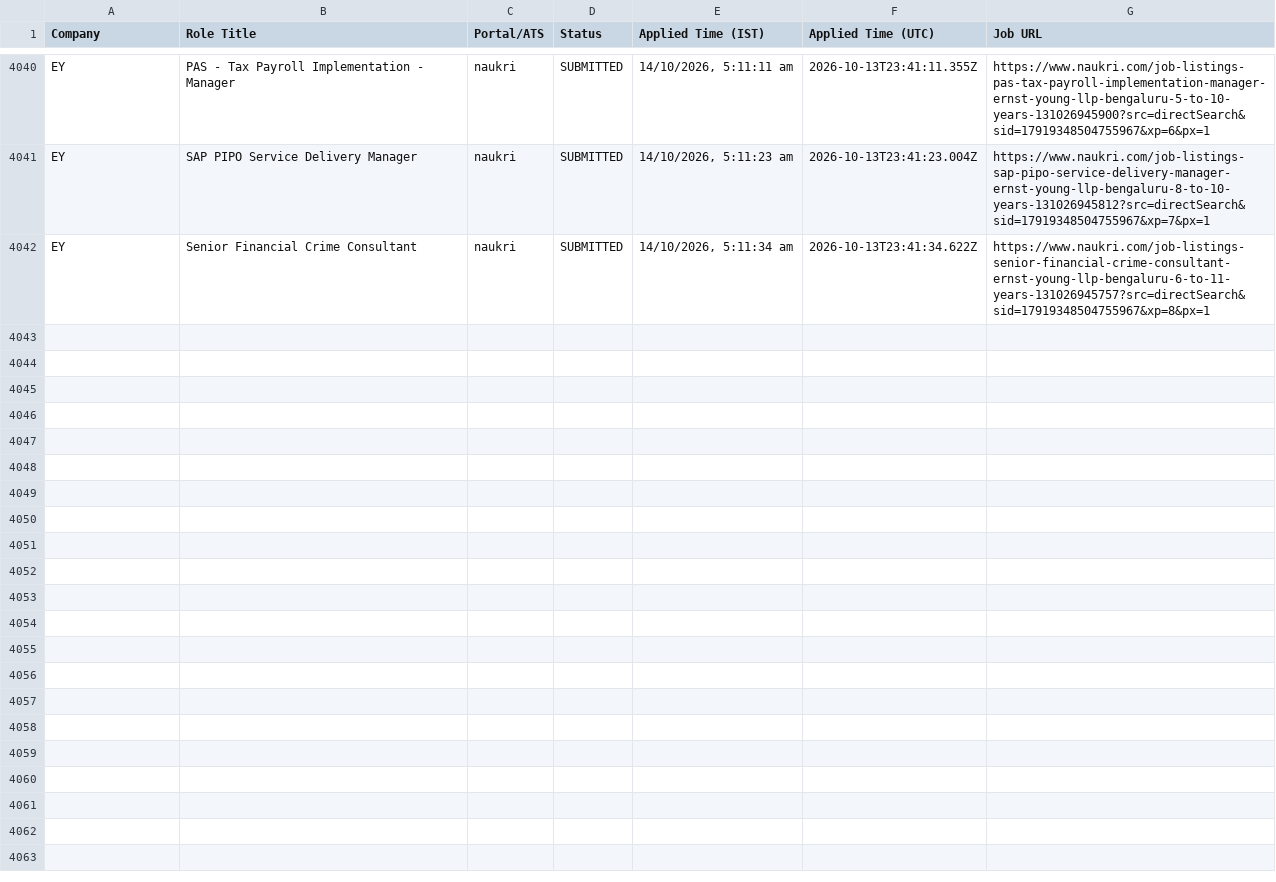
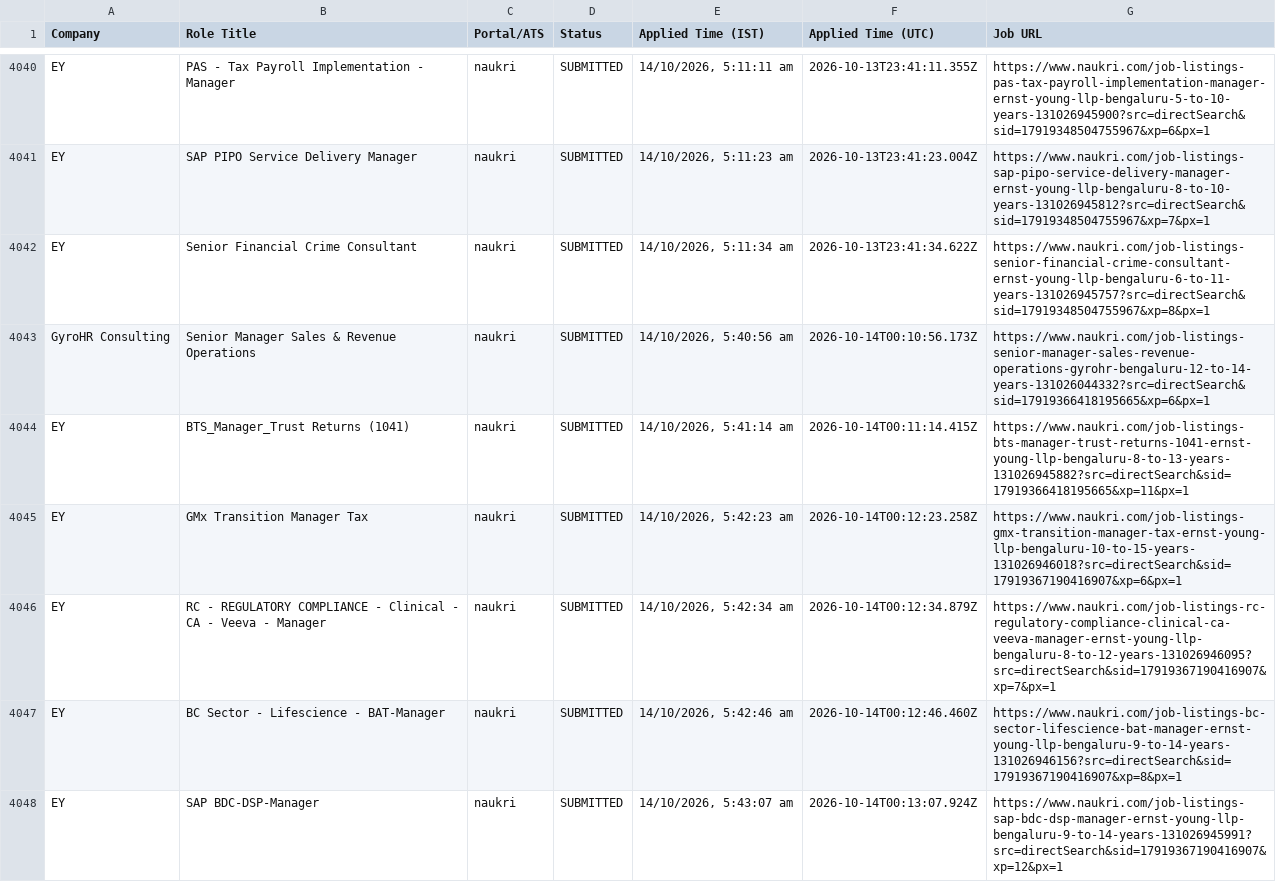
Before and after one commit to sandeepramaswamykashyap-coder/job-search-agent, a CSV file: verified_clean_applications.csv, drawn as a sheet; only a part is shown, gaps mark what is left out; the diff covers the shown part only; the diff names each change by its address in the sheet, - before the commit and + after, or states it on an @@ line.

```diff
--- a/verified_clean_applications.csv
+++ b/verified_clean_applications.csv
+row 4043: GyroHR Consulting | Senior Manager Sales & Revenue Operations | naukri | SUBMITTED | 14/10/2026, 5:40:56 am | 2026-10-14T00:10:56.173Z | https://www.naukri.com/job-listings-senior-manager-sales-revenue-operations-gyrohr-bengaluru-12-to-14-years-131026044332?src=directSearch&sid=17919366418195665&xp=6&px=1
+row 4044: EY | BTS_Manager_Trust Returns (1041) | naukri | SUBMITTED | 14/10/2026, 5:41:14 am | 2026-10-14T00:11:14.415Z | https://www.naukri.com/job-listings-bts-manager-trust-returns-1041-ernst-young-llp-bengaluru-8-to-13-years-131026945882?src=directSearch&sid=17919366418195665&xp=11&px=1
+row 4045: EY | GMx Transition Manager Tax | naukri | SUBMITTED | 14/10/2026, 5:42:23 am | 2026-10-14T00:12:23.258Z | https://www.naukri.com/job-listings-gmx-transition-manager-tax-ernst-young-llp-bengaluru-10-to-15-years-131026946018?src=directSearch&sid=17919367190416907&xp=6&px=1
+row 4046: EY | RC - REGULATORY COMPLIANCE - Clinical - CA - Veeva - Manager | naukri | SUBMITTED | 14/10/2026, 5:42:34 am | 2026-10-14T00:12:34.879Z | https://www.naukri.com/job-listings-rc-regulatory-compliance-clinical-ca-veeva-manager-ernst-young-llp-bengaluru-8-to-12-years-131026946095?src=directSearch&sid=17919367190416907&xp=7&px=1
+row 4047: EY | BC Sector - Lifescience - BAT-Manager | naukri | SUBMITTED | 14/10/2026, 5:42:46 am | 2026-10-14T00:12:46.460Z | https://www.naukri.com/job-listings-bc-sector-lifescience-bat-manager-ernst-young-llp-bengaluru-9-to-14-years-131026946156?src=directSearch&sid=17919367190416907&xp=8&px=1
+row 4048: EY | SAP BDC-DSP-Manager | naukri | SUBMITTED | 14/10/2026, 5:43:07 am | 2026-10-14T00:13:07.924Z | https://www.naukri.com/job-listings-sap-bdc-dsp-manager-ernst-young-llp-bengaluru-9-to-14-years-131026945991?src=directSearch&sid=17919367190416907&xp=12&px=1
```
Also changed, not shown: 6 added rows elsewhere in this file, consolidated_applications_master.csv, 3 other files.
